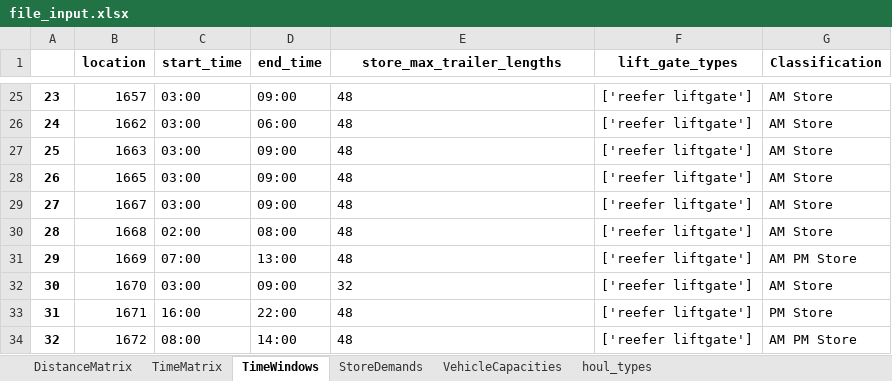
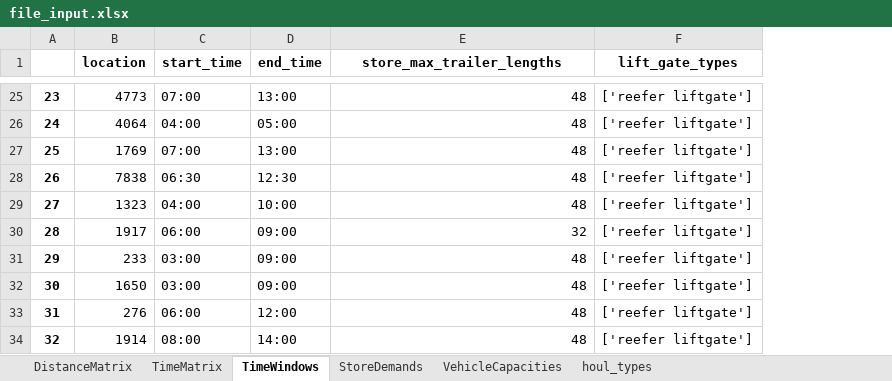
Before and after one commit to dheerajnuka/Vechicle_Route_Optimization, an Excel workbook: file_input.xlsx, sheet TimeWindows, drawn as a sheet; only a part is shown, gaps mark what is left out; values as stored, in another font and other column widths than the file's, no borders; the diff covers the shown part only; the diff names each change by its address in the sheet, - before the commit and + after, or states it on an @@ line.

```diff
--- a/file_input.xlsx (sheet TimeWindows)
+++ b/file_input.xlsx (sheet TimeWindows)
-column G (Classification), rows 25-34: AM Store | AM Store | AM Store | AM Store | AM Store | AM Store | AM PM Store | AM Store | PM Store | AM PM Store
-B25 (location): 1657
+B25 (location): 4773
-C25 (start_time): 03:00
+C25 (start_time): 07:00
-D25 (end_time): 09:00
+D25 (end_time): 13:00
-E25:E29 alignment: left
+E25:E29 alignment: right
-B26 (location): 1662
+B26 (location): 4064
-C26 (start_time): 03:00
+C26 (start_time): 04:00
-D26 (end_time): 06:00
+D26 (end_time): 05:00
-B27 (location): 1663
+B27 (location): 1769
-C27 (start_time): 03:00
+C27 (start_time): 07:00
-D27 (end_time): 09:00
+D27 (end_time): 13:00
-B28 (location): 1665
+B28 (location): 7838
-C28 (start_time): 03:00
+C28 (start_time): 06:30
-D28 (end_time): 09:00
+D28 (end_time): 12:30
-B29 (location): 1667
+B29 (location): 1323
-C29 (start_time): 03:00
+C29 (start_time): 04:00
-D29 (end_time): 09:00
+D29 (end_time): 10:00
-B30 (location): 1668
+B30 (location): 1917
-C30 (start_time): 02:00
+C30 (start_time): 06:00
-D30 (end_time): 08:00
+D30 (end_time): 09:00
-E30 (store_max_trailer_lengths): 48
+E30 (store_max_trailer_lengths): 32
-B31 (location): 1669
+B31 (location): 233
-C31 (start_time): 07:00
+C31 (start_time): 03:00
-D31 (end_time): 13:00
+D31 (end_time): 09:00
-E31 alignment: left
+E31 alignment: right
-B32 (location): 1670
+B32 (location): 1650
-E32 (store_max_trailer_lengths): 32
+E32 (store_max_trailer_lengths): 48
-B33 (location): 1671
+B33 (location): 276
-C33 (start_time): 16:00
+C33 (start_time): 06:00
-D33 (end_time): 22:00
+D33 (end_time): 12:00
-E33:E34 alignment: left
+E33:E34 alignment: right
-B34 (location): 1672
+B34 (location): 1914
```
Also changed, not shown: 232 edited cells and cell formats elsewhere in this sheet, sheet TimeMatrix, sheet houl_types, sheet StoreDemands, sheet DistanceMatrix, 2 other files.
